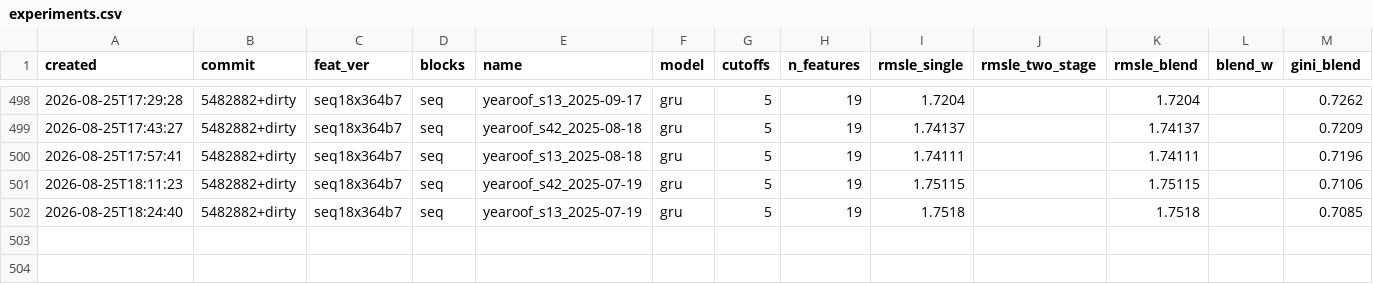
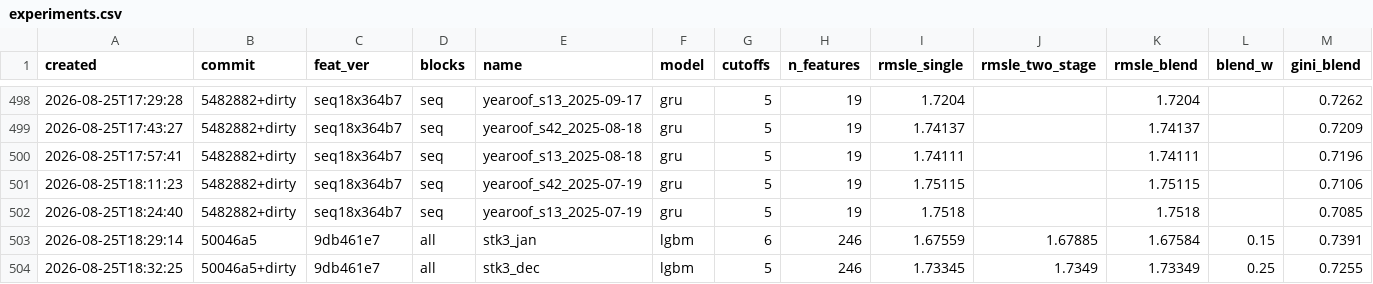
Before and after one commit to imaO0O/ozon-ml-champ, a CSV file: models/experiments.csv, drawn as a sheet; only a part is shown, gaps mark what is left out; rows hold the shown columns only; the diff names each change by its address in the sheet, - before the commit and + after, or states it on an @@ line.

```diff
--- a/models/experiments.csv
+++ b/models/experiments.csv
+row 503: 2026-08-25T18:29:14 | 50046a5 | 9db461e7 | all | stk3_jan | lgbm | 6 | 246 | 1.67559 | 1.67885 | 1.67584 | 0.15 | 0.7391
+row 504: 2026-08-25T18:32:25 | 50046a5+dirty | 9db461e7 | all | stk3_dec | lgbm | 5 | 246 | 1.73345 | 1.7349 | 1.73349 | 0.25 | 0.7255
```
Also changed, not shown: 1 other file.
